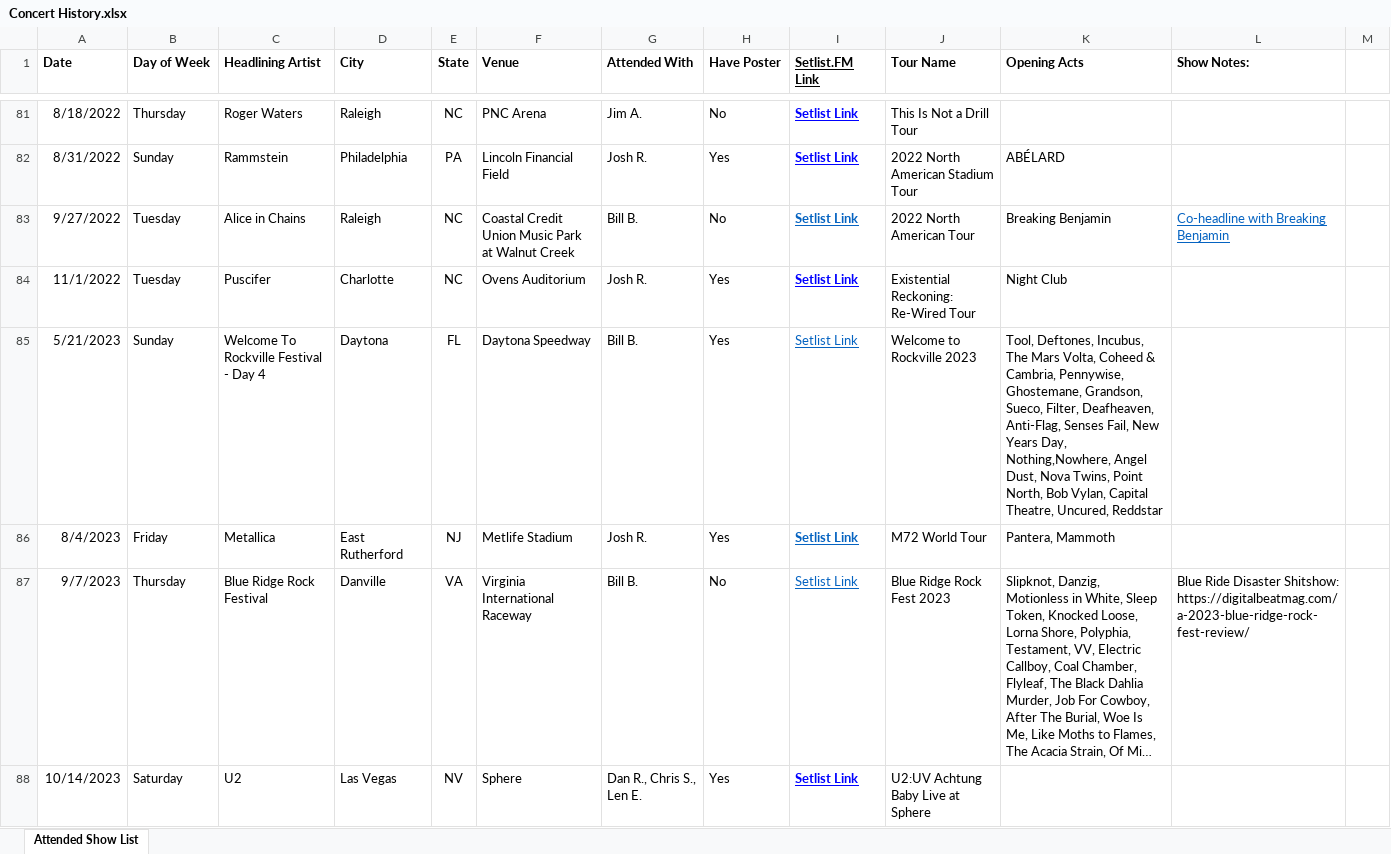
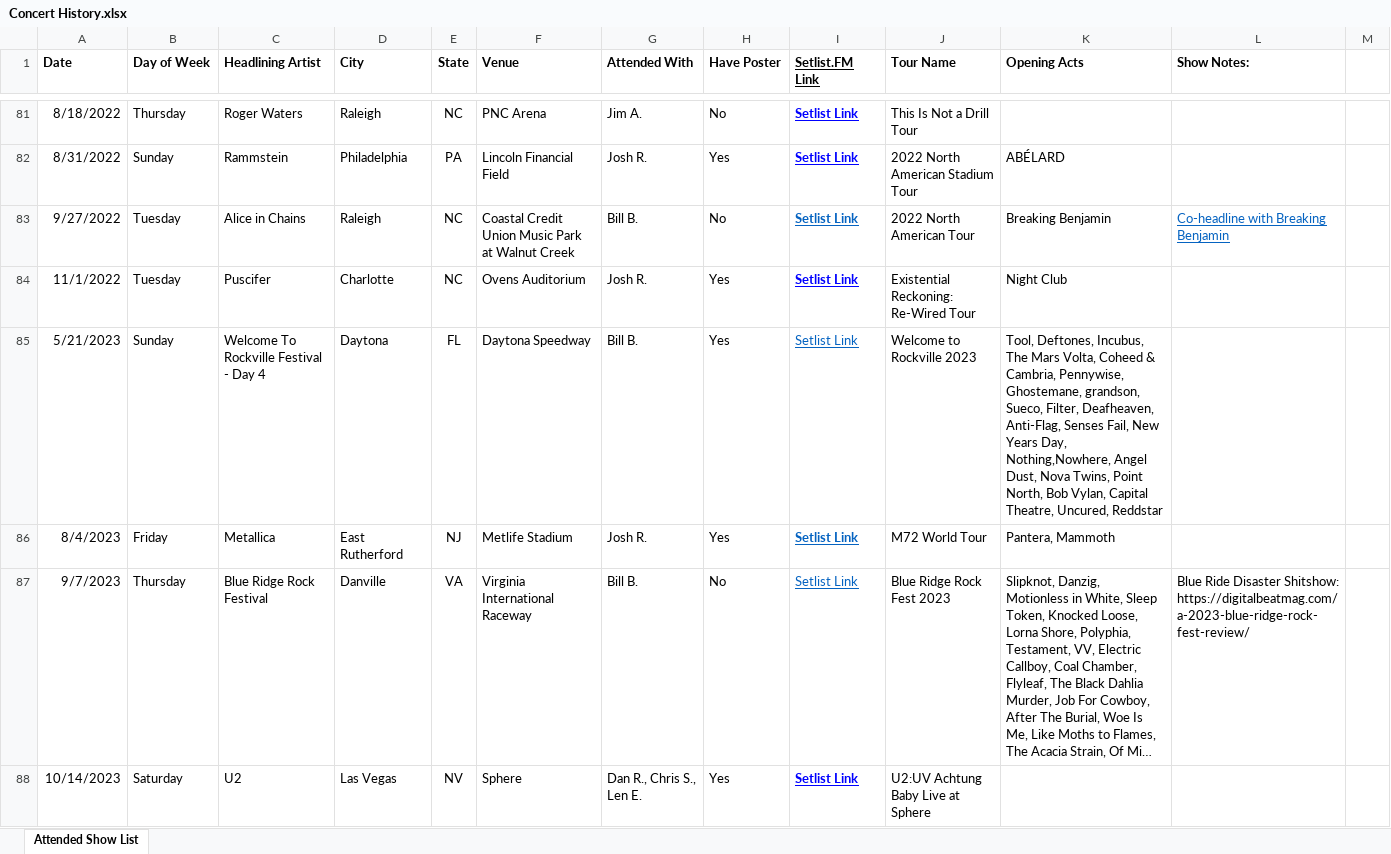
Before and after one commit to sethkn1/sethlist, an Excel workbook: Concert History.xlsx, sheet Attended Show List, drawn as a sheet; only a part is shown, gaps mark what is left out; long unchanged cells end in …; values as stored, in another font and other column widths than the file's, no borders; charts and pictures not drawn; the diff covers the shown part only; the diff names each change by its address in the sheet, - before the commit and + after, or states it on an @@ line.

```diff
--- a/Concert History.xlsx (sheet Attended Show List)
+++ b/Concert History.xlsx (sheet Attended Show List)
-K85 (Opening Acts): …Pennywise, Ghostemane, Grandson, Sueco, Filter,…
+K85 (Opening Acts): …Pennywise, Ghostemane, grandson, Sueco, Filter,…
```
Also changed, not shown: 6 edited cells elsewhere in this sheet, 13 other files.
